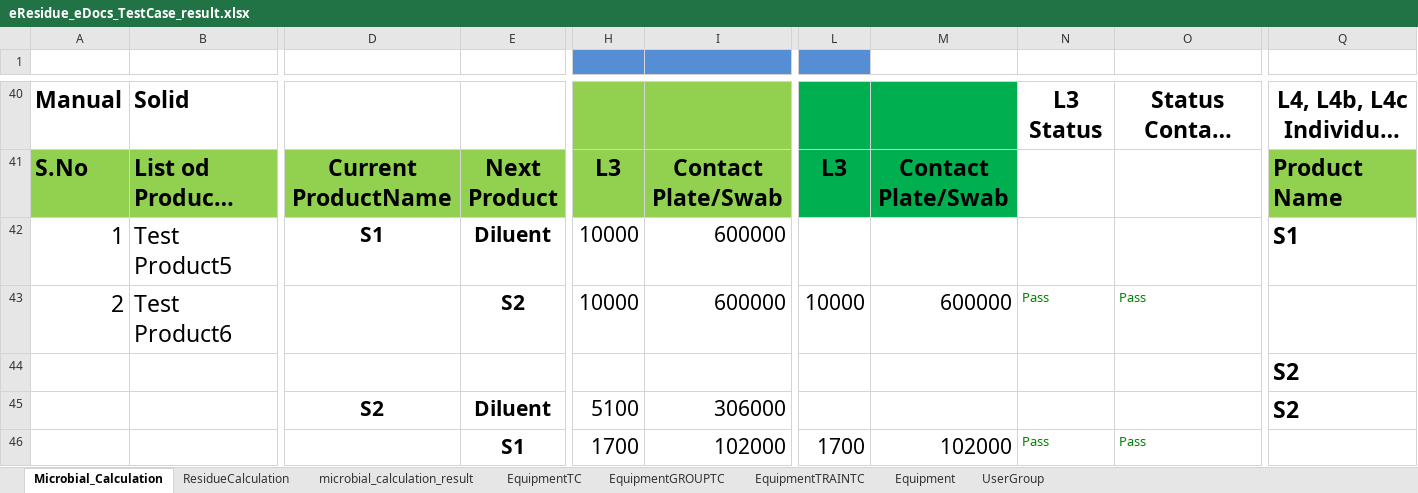
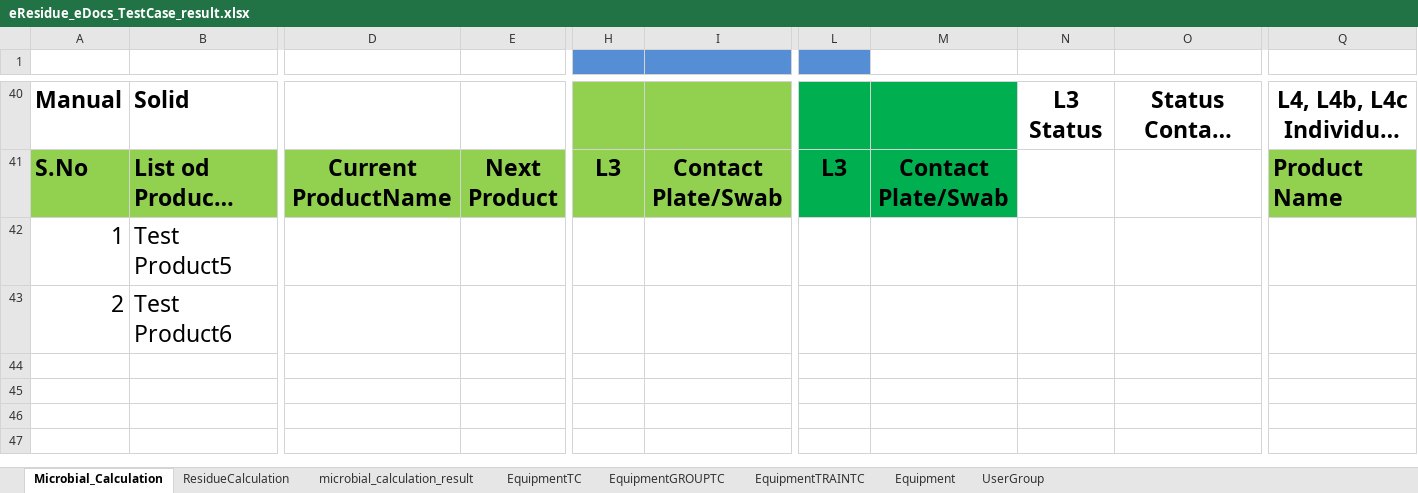
Before and after one commit to thiyagu13/CV-Docs, an Excel workbook: eResidue_CV_eDocs/bin/Test Data/eResidue_eDocs_TestCase_result.xlsx, sheet Microbial_Calculation, drawn as a sheet; only a part is shown, gaps mark what is left out; long unchanged cells end in …; values as stored, in another font and other column widths than the file's, no borders; conditional formats not drawn; removed rows and columns are numbered as before the commit, all else as after; rows hold the shown columns only; the diff names each change by its address in the sheet, - before the commit and + after, or states it on an @@ line.

```diff
--- a/eResidue_CV_eDocs/bin/Test Data/eResidue_eDocs_TestCase_result.xlsx (sheet Microbial_Calculation)
+++ b/eResidue_CV_eDocs/bin/Test Data/eResidue_eDocs_TestCase_result.xlsx (sheet Microbial_Calculation)
-row 42: 1 | Test Product5 | S1 | Diluent | 10000 | 600000 |  |  |  |  | S1
-row 43: 2 | Test Product6 |  | S2 | 10000 | 600000 | 10000 | 600000 | Pass | Pass
-row 44:  |  |  |  |  |  |  |  |  |  | S2
-row 45:  |  | S2 | Diluent | 5100 | 306000 |  |  |  |  | S2
-row 46:  |  |  | S1 | 1700 | 102000 | 1700 | 102000 | Pass | Pass
+row 42: 1 | Test Product5
+row 43: 2 | Test Product6
```
Also changed, not shown: sheet ResidueCalculation, eResidue_CV_eDocs/src/Test Data/eResidue_eDocs_TestCase_result.xlsx, 49 other files.
